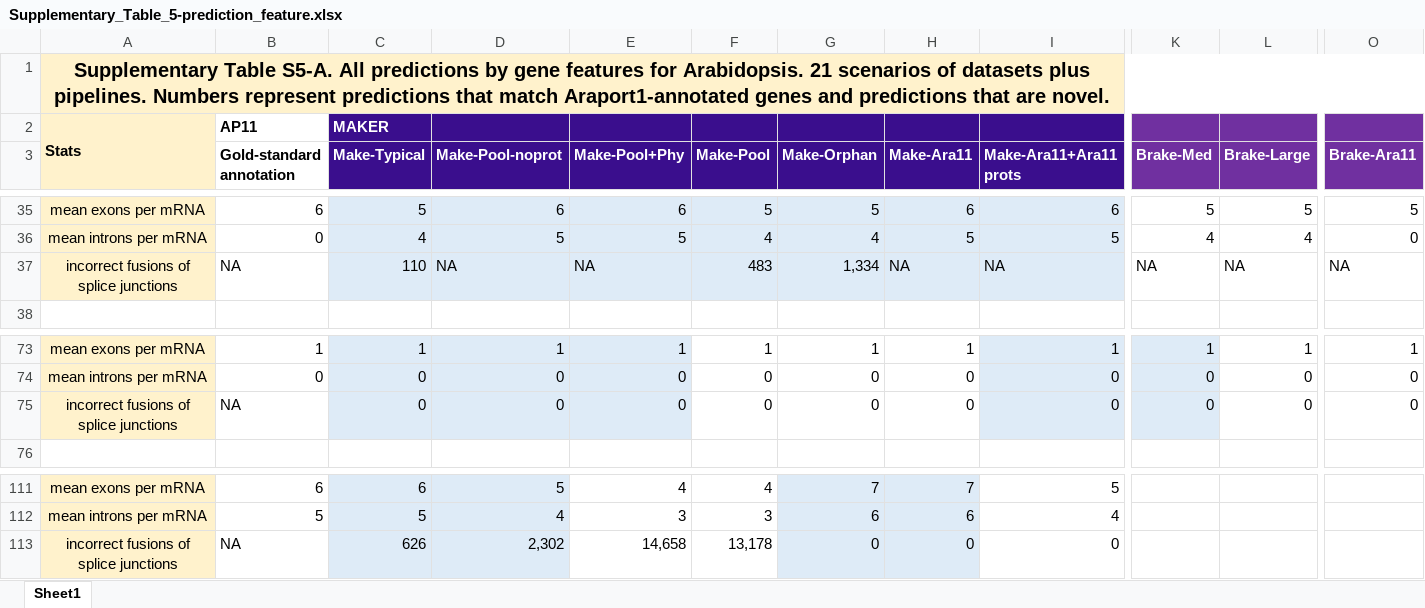
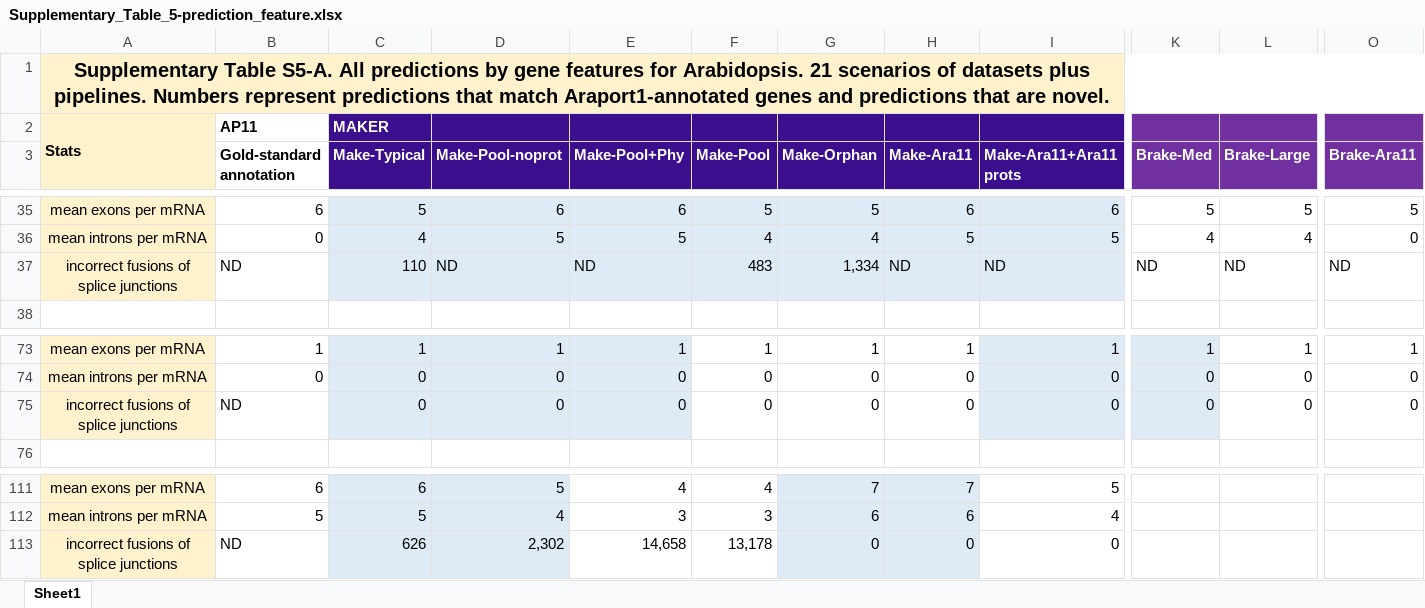
Before and after one commit to eswlab/orphan-prediction, an Excel workbook: SuppTables/Supplementary_Table_5-prediction_feature.xlsx, sheet Sheet1, drawn as a sheet; only a part is shown, gaps mark what is left out; values as stored, in another font and other column widths than the file's, no borders; the diff names each change by its address in the sheet, - before the commit and + after, or states it on an @@ line.

Commit message:
Update Supplementary_Table_5-prediction_feature.xlsx

```diff
--- a/SuppTables/Supplementary_Table_5-prediction_feature.xlsx (sheet Sheet1)
+++ b/SuppTables/Supplementary_Table_5-prediction_feature.xlsx (sheet Sheet1)
-B37 (Gold-standard annotation): NA
+B37 (Gold-standard annotation): ND
-D37 (Make-Pool-noprot): NA
+D37 (Make-Pool-noprot): ND
-E37 (Make-Pool+Phy): NA
+E37 (Make-Pool+Phy): ND
-H37 (Make-Ara11): NA
+H37 (Make-Ara11): ND
-I37 (Make-Ara11+Ara11 prots): NA
+I37 (Make-Ara11+Ara11 prots): ND
-K37 (Brake-Med): NA
+K37 (Brake-Med): ND
-L37 (Brake-Large): NA
+L37 (Brake-Large): ND
-O37 (Brake-Ara11): NA
+O37 (Brake-Ara11): ND
-B75 (Gold-standard annotation): NA
+B75 (Gold-standard annotation): ND
-B113 (Gold-standard annotation): NA
+B113 (Gold-standard annotation): ND
```
